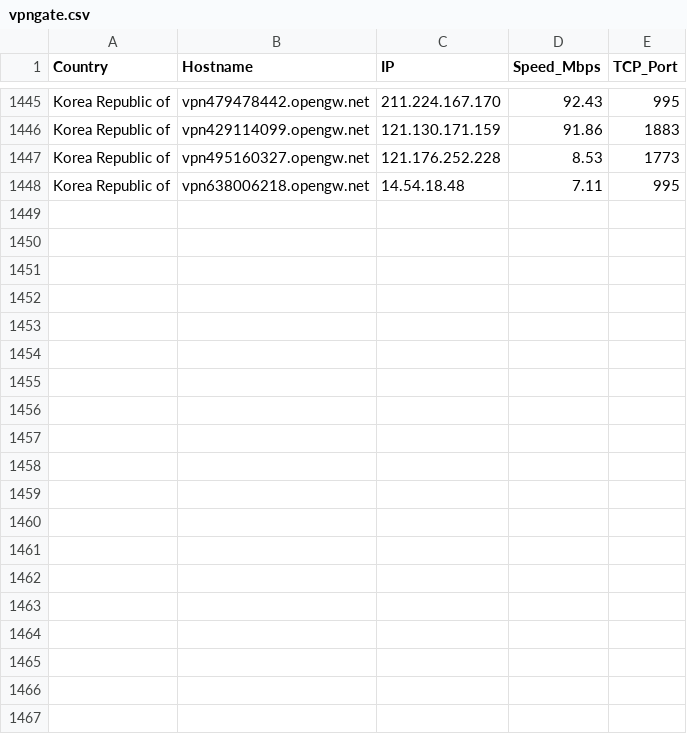
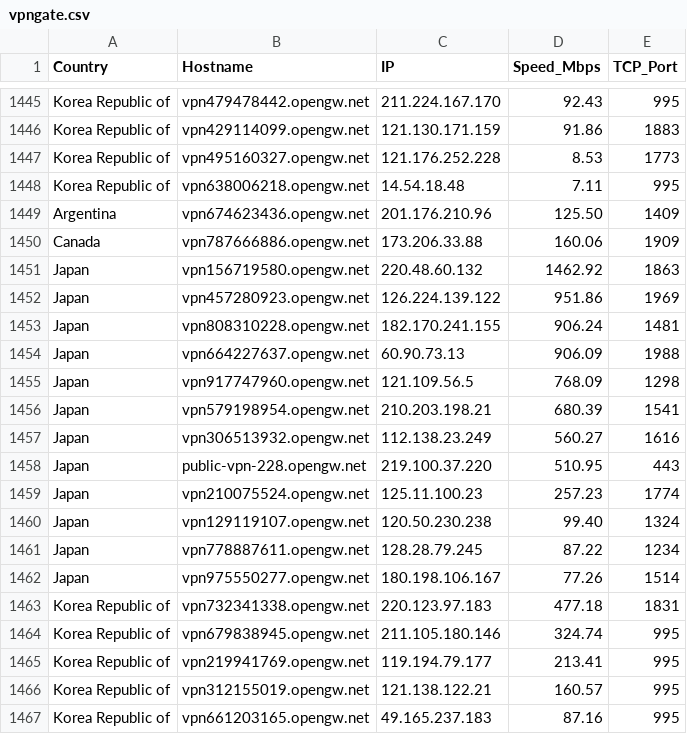
Before and after one commit to sdise/vpngate, a CSV file: vpngate.csv, drawn as a sheet; only a part is shown, gaps mark what is left out; the diff covers the shown part only; the diff names each change by its address in the sheet, - before the commit and + after, or states it on an @@ line.

```diff
--- a/vpngate.csv
+++ b/vpngate.csv
+row 1449: Argentina | vpn674623436.opengw.net | 201.176.210.96 | 125.50 | 1409
+row 1450: Canada | vpn787666886.opengw.net | 173.206.33.88 | 160.06 | 1909
+row 1451: Japan | vpn156719580.opengw.net | 220.48.60.132 | 1462.92 | 1863
+row 1452: Japan | vpn457280923.opengw.net | 126.224.139.122 | 951.86 | 1969
+row 1453: Japan | vpn808310228.opengw.net | 182.170.241.155 | 906.24 | 1481
+row 1454: Japan | vpn664227637.opengw.net | 60.90.73.13 | 906.09 | 1988
+row 1455: Japan | vpn917747960.opengw.net | 121.109.56.5 | 768.09 | 1298
+row 1456: Japan | vpn579198954.opengw.net | 210.203.198.21 | 680.39 | 1541
+row 1457: Japan | vpn306513932.opengw.net | 112.138.23.249 | 560.27 | 1616
+row 1458: Japan | public-vpn-228.opengw.net | 219.100.37.220 | 510.95 | 443
+row 1459: Japan | vpn210075524.opengw.net | 125.11.100.23 | 257.23 | 1774
+row 1460: Japan | vpn129119107.opengw.net | 120.50.230.238 | 99.40 | 1324
+row 1461: Japan | vpn778887611.opengw.net | 128.28.79.245 | 87.22 | 1234
+row 1462: Japan | vpn975550277.opengw.net | 180.198.106.167 | 77.26 | 1514
+row 1463: Korea Republic of | vpn732341338.opengw.net | 220.123.97.183 | 477.18 | 1831
+row 1464: Korea Republic of | vpn679838945.opengw.net | 211.105.180.146 | 324.74 | 995
+row 1465: Korea Republic of | vpn219941769.opengw.net | 119.194.79.177 | 213.41 | 995
+row 1466: Korea Republic of | vpn312155019.opengw.net | 121.138.122.21 | 160.57 | 995
+row 1467: Korea Republic of | vpn661203165.opengw.net | 49.165.237.183 | 87.16 | 995
```
Also changed, not shown: 16 added rows elsewhere in this file, 7 other files.
